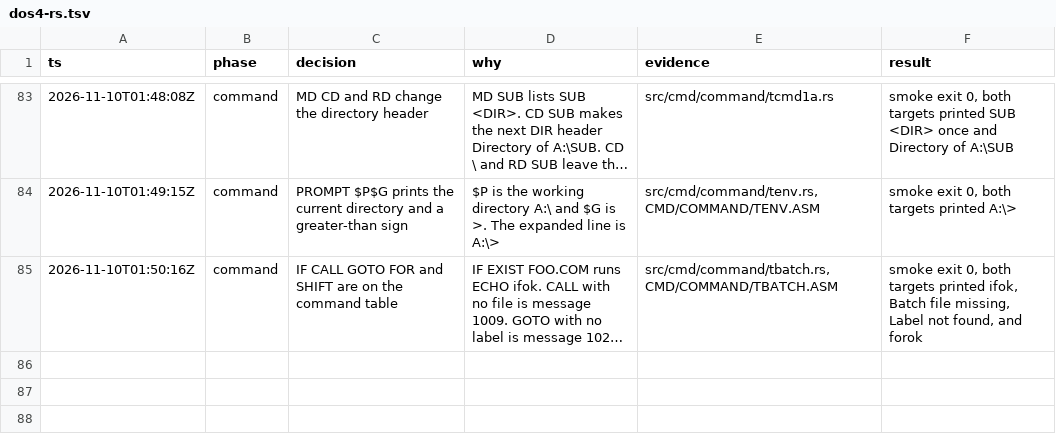
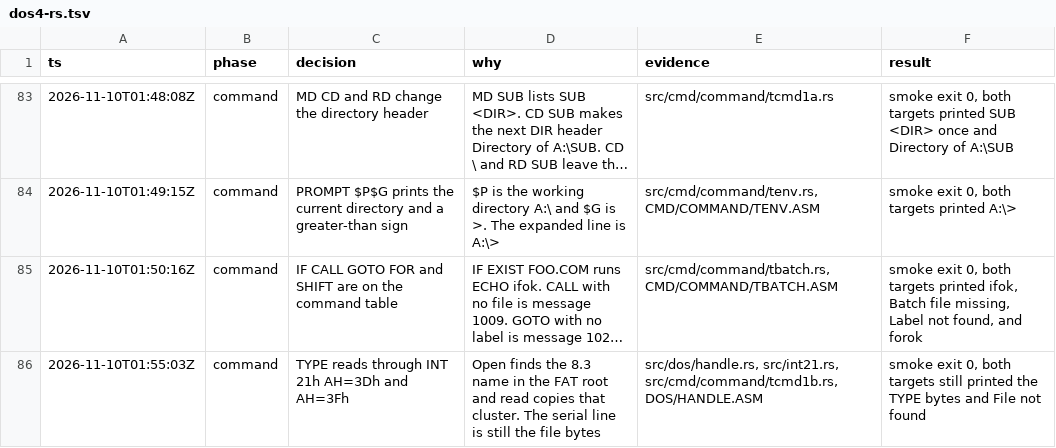
Before and after one commit to JamesLinYJ/DOS-RS, a TSV file: .audit/dos4-rs.tsv, drawn as a sheet; only a part is shown, gaps mark what is left out; long unchanged cells end in …; the diff names each change by its address in the sheet, - before the commit and + after, or states it on an @@ line.

Commit message:
feat(dos): open and read a root file
AH=3Dh and AH=3Fh serve TYPE from the FAT root. The file bytes on
the serial line stay the same.

```diff
--- a/.audit/dos4-rs.tsv
+++ b/.audit/dos4-rs.tsv
+row 86: 2026-11-10T01:55:03Z | command | TYPE reads through INT 21h AH=3Dh and AH=3Fh | Open finds the 8.3 name in the FAT root and read copies that cluster. The serial line is still the file bytes | src/dos/handle.rs, src/int21.rs, src/cmd/command/tcmd1b.rs, DOS/HANDLE.ASM | smoke exit 0, both targets still printed the TYPE bytes and File not found
```
Also changed, not shown: checklist/v4.0.tsv, 4 other files.
